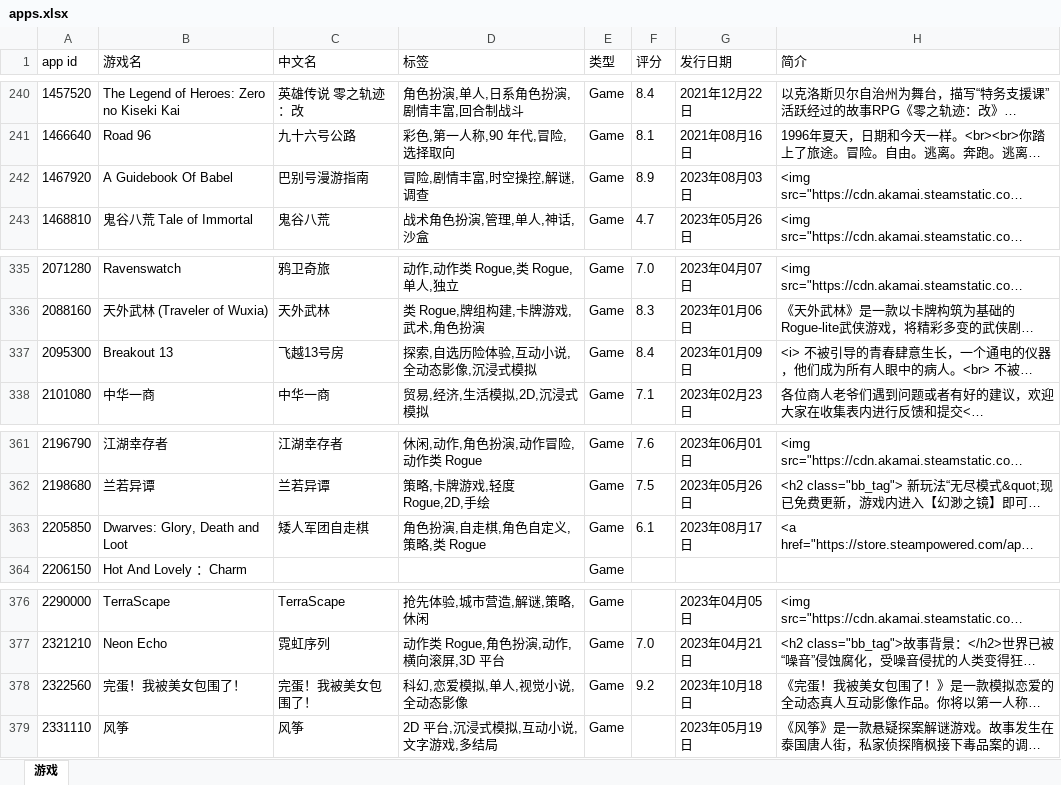
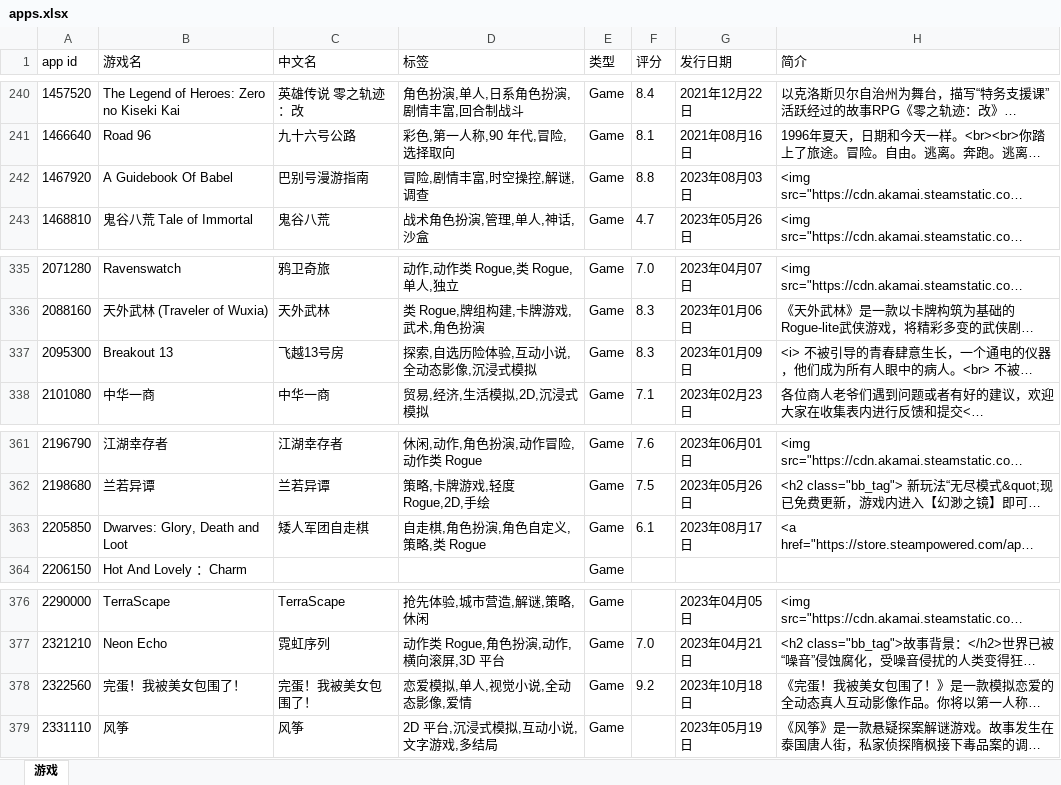
Before and after one commit to lls7890/Repository, an Excel workbook: apps.xlsx, sheet 游戏, drawn as a sheet; only a part is shown, gaps mark what is left out; long unchanged cells end in …; values as stored, in another font and other column widths than the file's, no borders; the diff covers the shown part only; the diff names each change by its address in the sheet, - before the commit and + after, or states it on an @@ line.

```diff
--- a/apps.xlsx (sheet 游戏)
+++ b/apps.xlsx (sheet 游戏)
-F242 (评分): 8.9
+F242 (评分): 8.8
-F337 (评分): 8.4
+F337 (评分): 8.3
-D363 (标签): 角色扮演,自走棋,角色自定义,策略,类 Rogue
+D363 (标签): 自走棋,角色扮演,角色自定义,策略,类 Rogue
-D378 (标签): 科幻,恋爱模拟,单人,视觉小说,全动态影像
+D378 (标签): 恋爱模拟,单人,视觉小说,全动态影像,爱情
```
Also changed, not shown: 7 edited cells elsewhere in this sheet.
